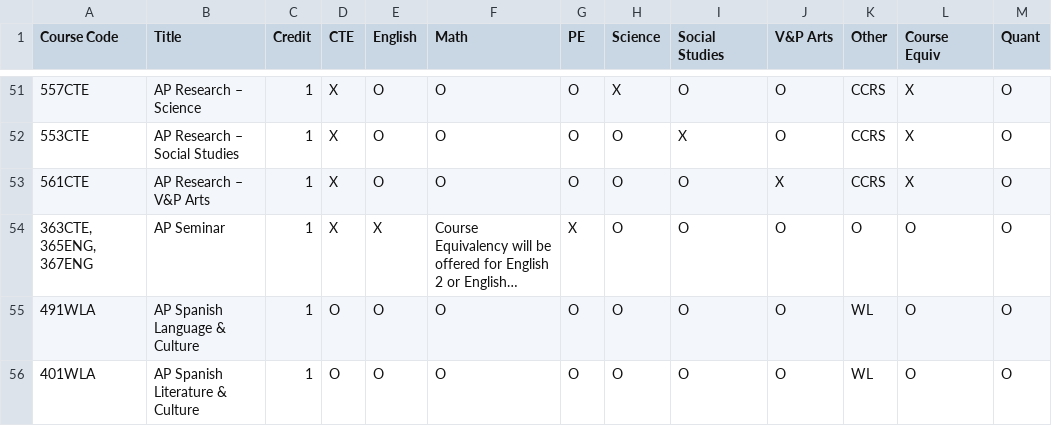
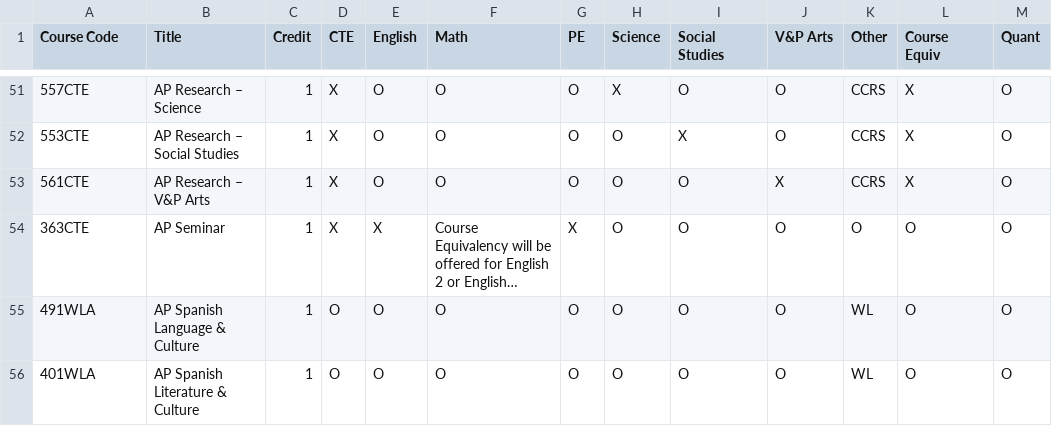
Before and after one commit to DavyHyun/JHSApplicatio, a CSV file: app/src/main/res/raw/coursecatalog.csv, drawn as a sheet; only a part is shown, gaps mark what is left out; long unchanged cells end in …; the diff names each change by its address in the sheet, - before the commit and + after, or states it on an @@ line.

```diff
--- a/app/src/main/res/raw/coursecatalog.csv
+++ b/app/src/main/res/raw/coursecatalog.csv
-A54 (Course Code): 363CTE, 365ENG, 367ENG
+A54 (Course Code): 363CTE
```
Also changed, not shown: 21 other files.
